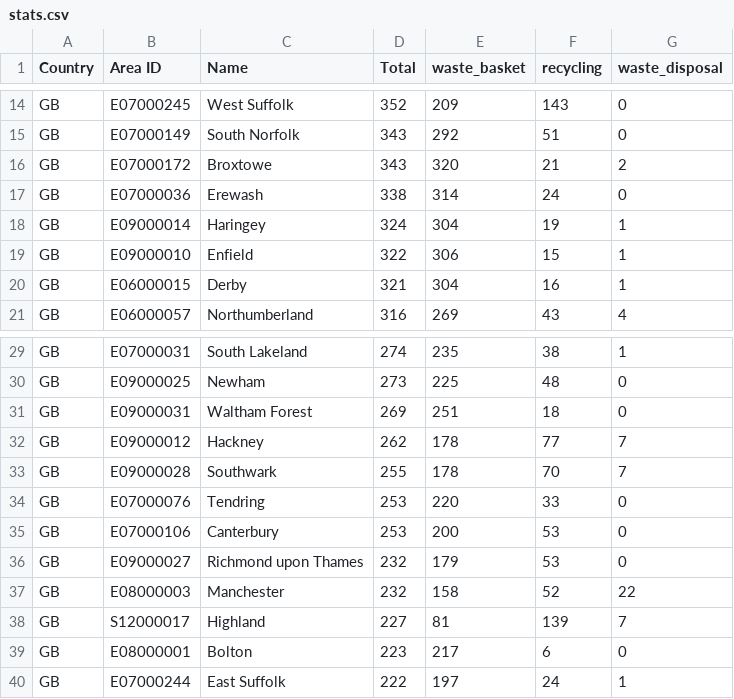
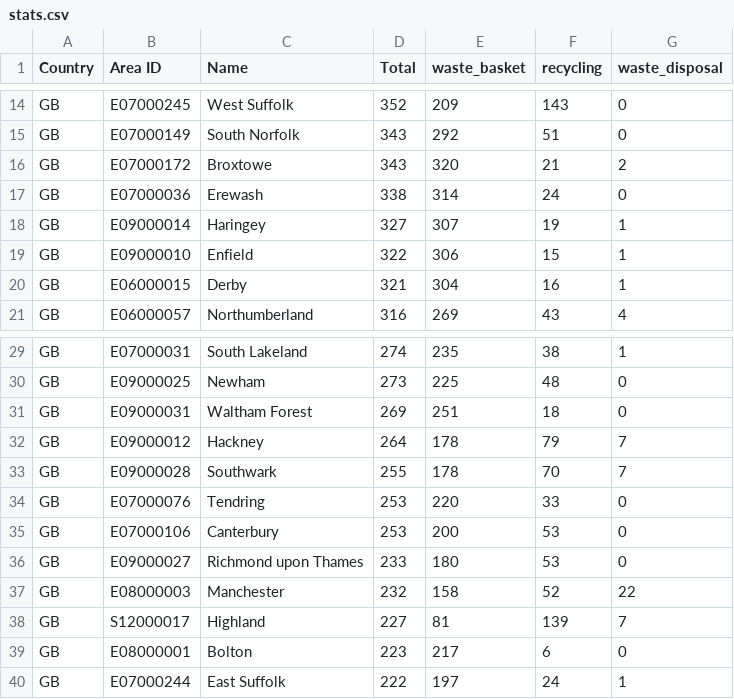
Before and after one commit to odileeds/osm-geojson, a CSV file: areas/bins/stats.csv, drawn as a sheet; only a part is shown, gaps mark what is left out; the diff covers the shown part only.

```diff
--- a/areas/bins/stats.csv
+++ b/areas/bins/stats.csv
@@ -17,3 +17,3 @@ GB,E07000172,Broxtowe,343,320,21,2
 GB,E07000036,Erewash,338,314,24,0
-GB,E09000014,Haringey,324,304,19,1
+GB,E09000014,Haringey,327,307,19,1
 GB,E09000010,Enfield,322,306,15,1
@@ -31,3 +31,3 @@ GB,E09000025,Newham,273,225,48,0
 GB,E09000031,Waltham Forest,269,251,18,0
-GB,E09000012,Hackney,262,178,77,7
+GB,E09000012,Hackney,264,178,79,7
 GB,E09000028,Southwark,255,178,70,7
@@ -35,3 +35,3 @@ GB,E07000076,Tendring,253,220,33,0
 GB,E07000106,Canterbury,253,200,53,0
-GB,E09000027,Richmond upon Thames,232,179,53,0
+GB,E09000027,Richmond upon Thames,233,180,53,0
 GB,E08000003,Manchester,232,158,52,22
```
Also changed, not shown: 3 added rows, 3 removed rows and 5 edited cells elsewhere in this file, 10 other files.
